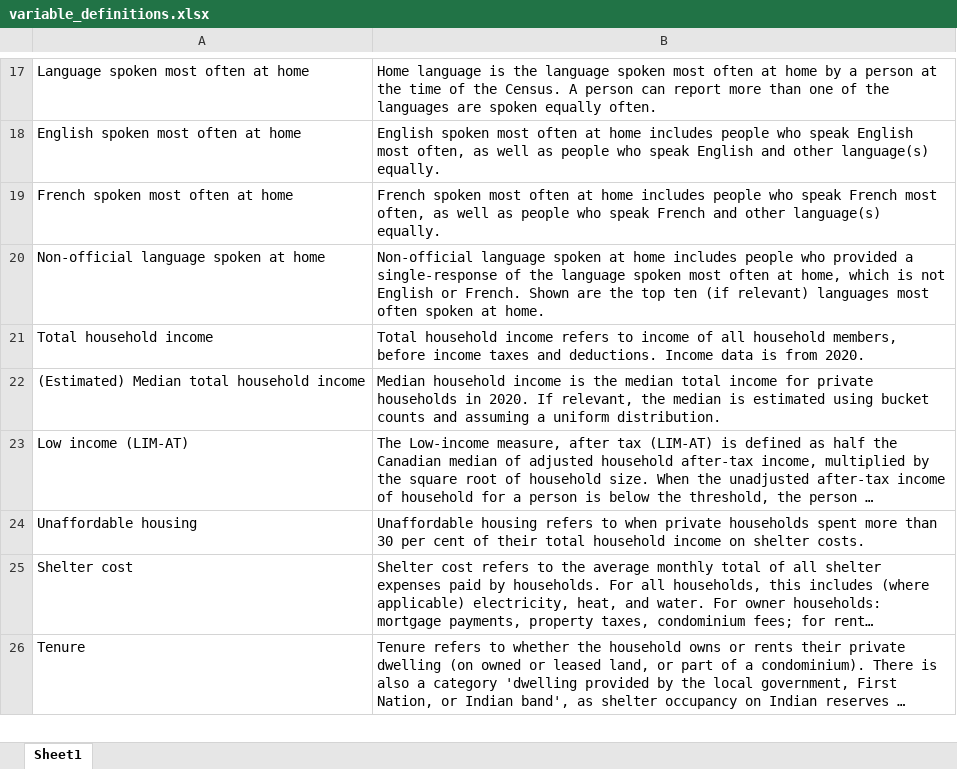
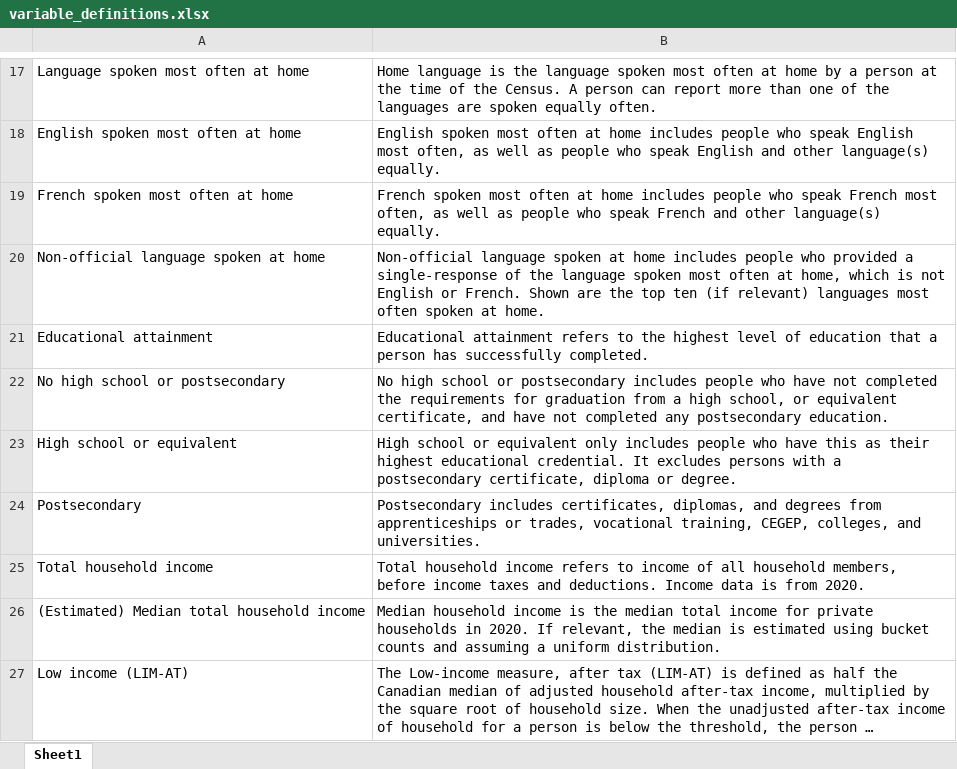
Before and after one commit to purposeanalytics/census-aggregator-app, an Excel workbook: data-raw/variable_definitions.xlsx, sheet Sheet1, drawn as a sheet; only a part is shown, gaps mark what is left out; the shorter side is filled out with more unchanged rows; long unchanged cells end in …; values as stored, in another font and other column widths than the file's, no borders; the diff names each change by its address in the sheet, - before the commit and + after, or states it on an @@ line.

Commit message:
Add educational attainment

```diff
--- a/data-raw/variable_definitions.xlsx (sheet Sheet1)
+++ b/data-raw/variable_definitions.xlsx (sheet Sheet1)
+row 21: Educational attainment | Educational attainment refers to the highest level of education that a person has successfully completed.
+row 22: No high school or postsecondary | No high school or postsecondary includes people who have not completed the requirements for graduation from a high school, or equivalent certificate, and have not completed any postsecondary education.
+row 23: High school or equivalent | High school or equivalent only includes people who have this as their highest educational credential. It excludes persons with a postsecondary certificate, diploma or degree.
+row 24: Postsecondary | Postsecondary includes certificates, diplomas, and degrees from apprenticeships or trades, vocational training, CEGEP, colleges, and universities.
```
Also changed, not shown: 57 other files.
